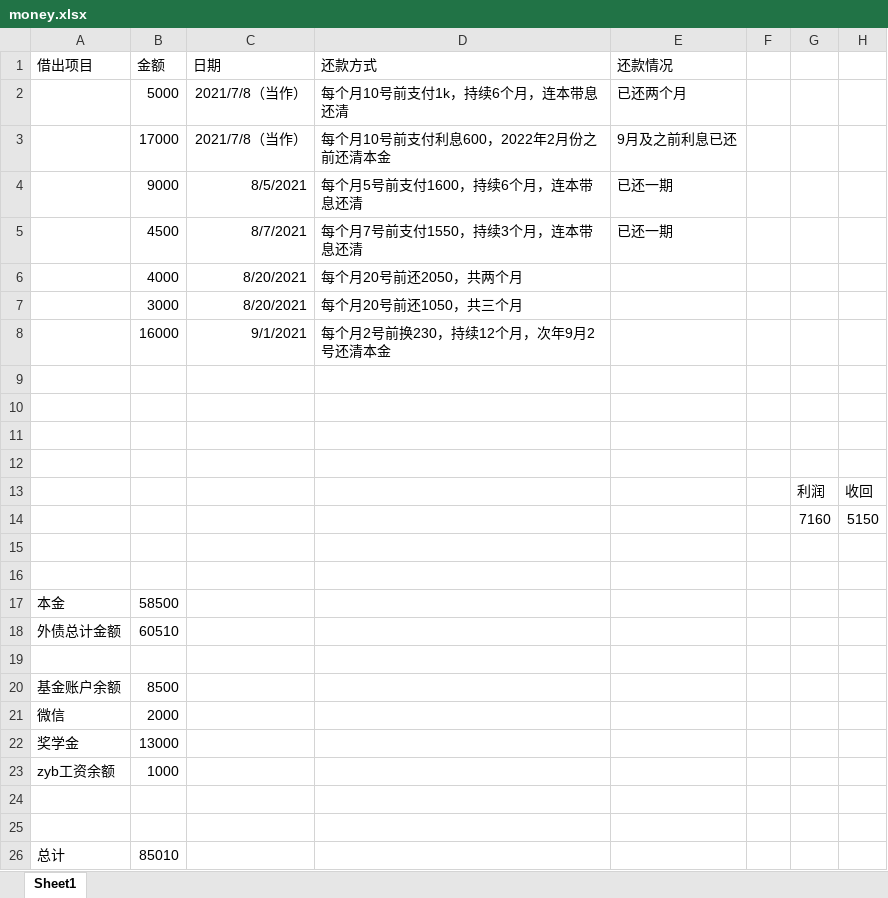
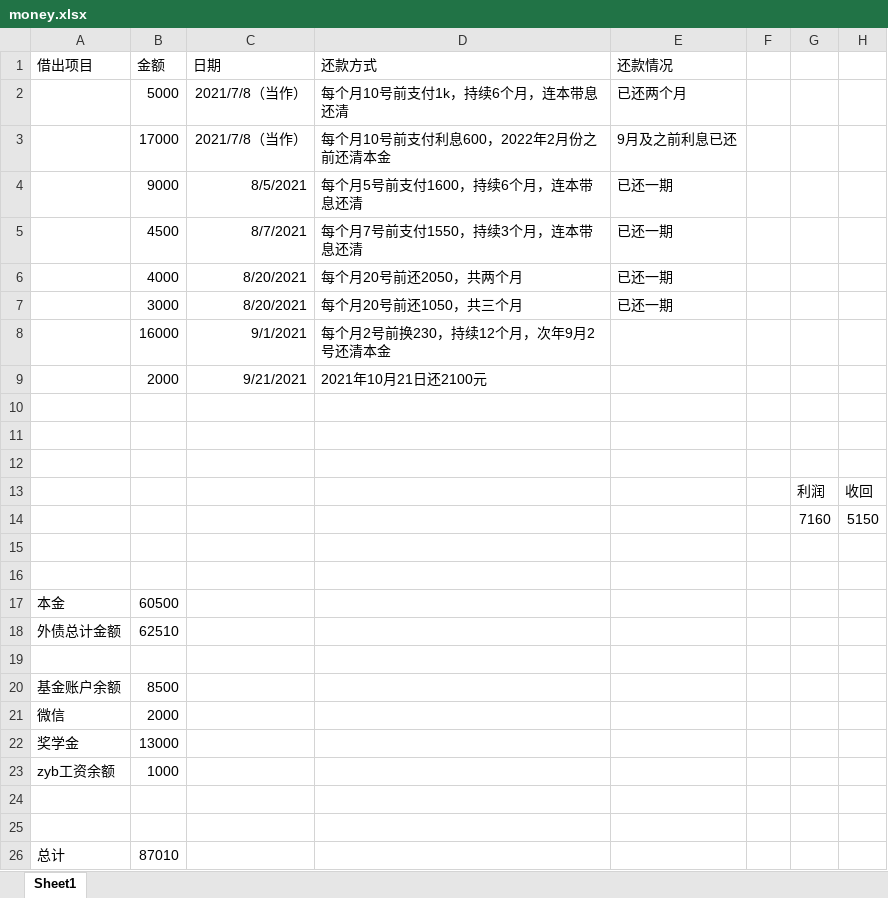
Before and after one commit to basicButtons/basicButtons.github.io, an Excel workbook: _posts/money.xlsx, sheet Sheet1, drawn as a sheet; values as stored, in another font and other column widths than the file's, no borders; the diff names each change by its address in the sheet, - before the commit and + after, or states it on an @@ line.

Commit message:
modify money info

```diff
--- a/_posts/money.xlsx (sheet Sheet1)
+++ b/_posts/money.xlsx (sheet Sheet1)
-E6:E7 (还款情况): (empty)
+E6:E7 (还款情况): 已还一期
-row 9: (empty)
+row 9:  | 2000 | 9/21/2021 | 2021年10月21日还2100元
-B17 (金额): 58500
+B17 (金额): 60500
-B18 (金额): 60510
+B18 (金额): 62510
-B26 (金额): 85010
+B26 (金额): 87010
```
